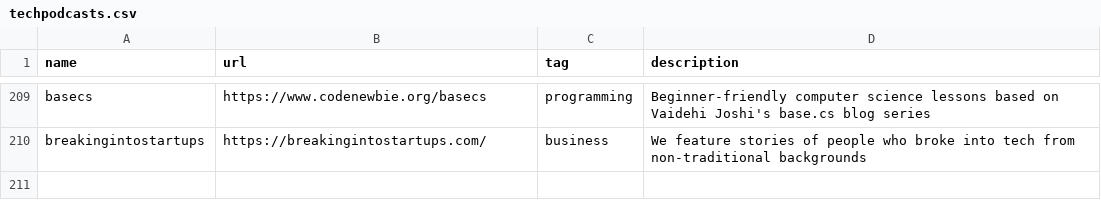
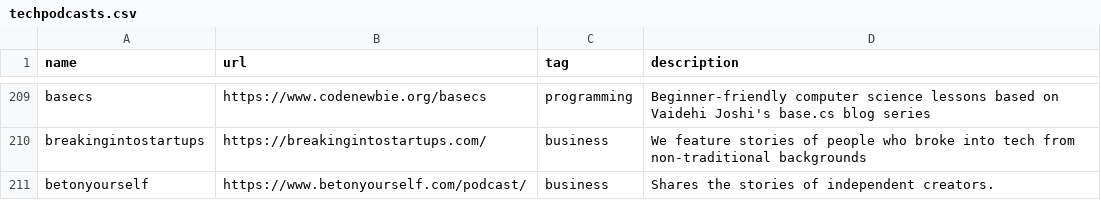
Before and after one commit to griffio/griffio.github.io, a CSV file: _data/techpodcasts.csv, drawn as a sheet; only a part is shown, gaps mark what is left out.

Commit message:
betonyourself

```diff
--- a/_data/techpodcasts.csv
+++ b/_data/techpodcasts.csv
@@ -210 +210,2 @@ basecs,https://www.codenewbie.org/basecs,programming,"Beginner-friendly computer
 breakingintostartups,https://breakingintostartups.com/,business,"We feature stories of people who broke into tech from non-traditional backgrounds"
+betonyourself,https://www.betonyourself.com/podcast/,business,"Shares the stories of independent creators."
```
